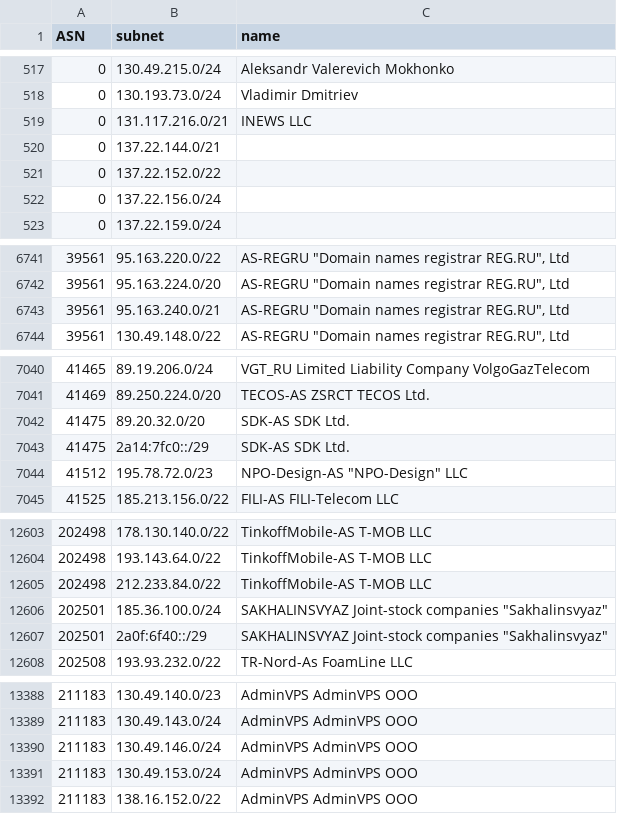
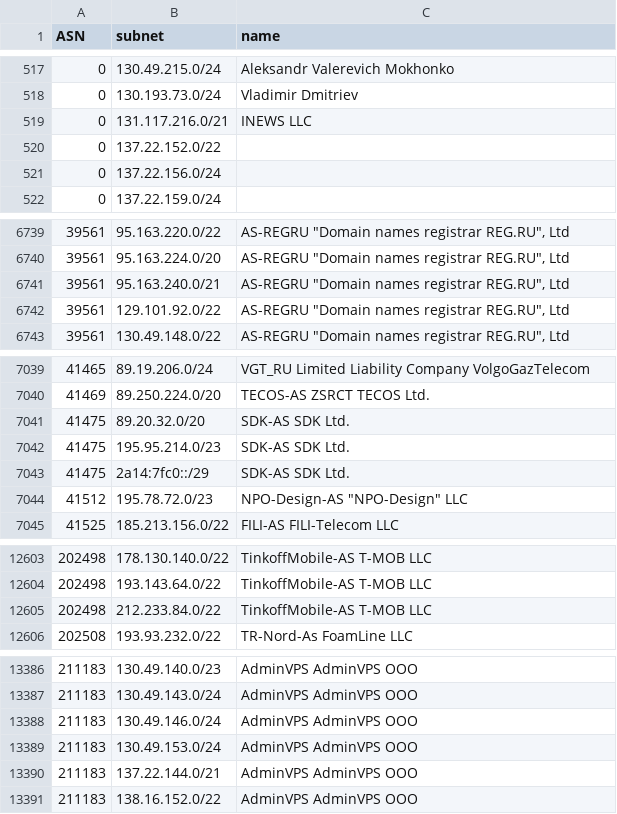
Before and after one commit to esergion/subnets-fetcher, a CSV file: countries/ru/subnets.csv, drawn as a sheet; only a part is shown, gaps mark what is left out; the diff covers the shown part only.

```diff
--- a/countries/ru/subnets.csv
+++ b/countries/ru/subnets.csv
@@ -519,3 +519,2 @@ ASN,subnet,name
 0,131.117.216.0/21,INEWS LLC
-0,137.22.144.0/21,
 0,137.22.152.0/22,
@@ -6743,2 +6741,3 @@ ASN,subnet,name
 39561,95.163.240.0/21,"AS-REGRU ""Domain names registrar REG.RU"", Ltd"
+39561,129.101.92.0/22,"AS-REGRU ""Domain names registrar REG.RU"", Ltd"
 39561,130.49.148.0/22,"AS-REGRU ""Domain names registrar REG.RU"", Ltd"
@@ -7042,2 +7041,3 @@ ASN,subnet,name
 41475,89.20.32.0/20,SDK-AS SDK Ltd.
+41475,195.95.214.0/23,SDK-AS SDK Ltd.
 41475,2a14:7fc0::/29,SDK-AS SDK Ltd.
@@ -12605,4 +12605,2 @@ ASN,subnet,name
 202498,212.233.84.0/22,TinkoffMobile-AS T-MOB LLC
-202501,185.36.100.0/24,"SAKHALINSVYAZ Joint-stock companies ""Sakhalinsvyaz"""
-202501,2a0f:6f40::/29,"SAKHALINSVYAZ Joint-stock companies ""Sakhalinsvyaz"""
 202508,193.93.232.0/22,TR-Nord-As FoamLine LLC
@@ -13391,2 +13389,3 @@ ASN,subnet,name
 211183,130.49.153.0/24,AdminVPS AdminVPS OOO
+211183,137.22.144.0/21,AdminVPS AdminVPS OOO
 211183,138.16.152.0/22,AdminVPS AdminVPS OOO
```
Also changed, not shown: 1 removed row and 1 edited cell elsewhere in this file, 2 other files.
